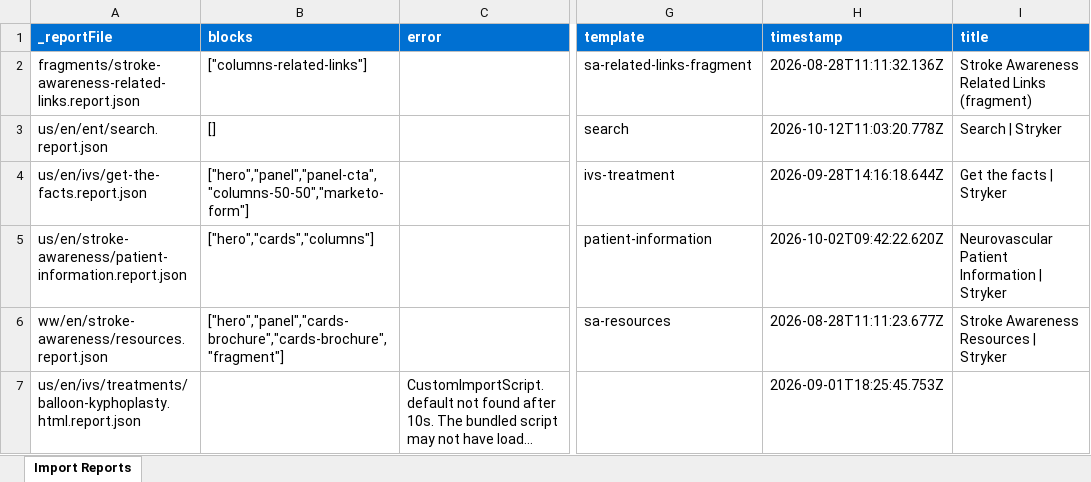
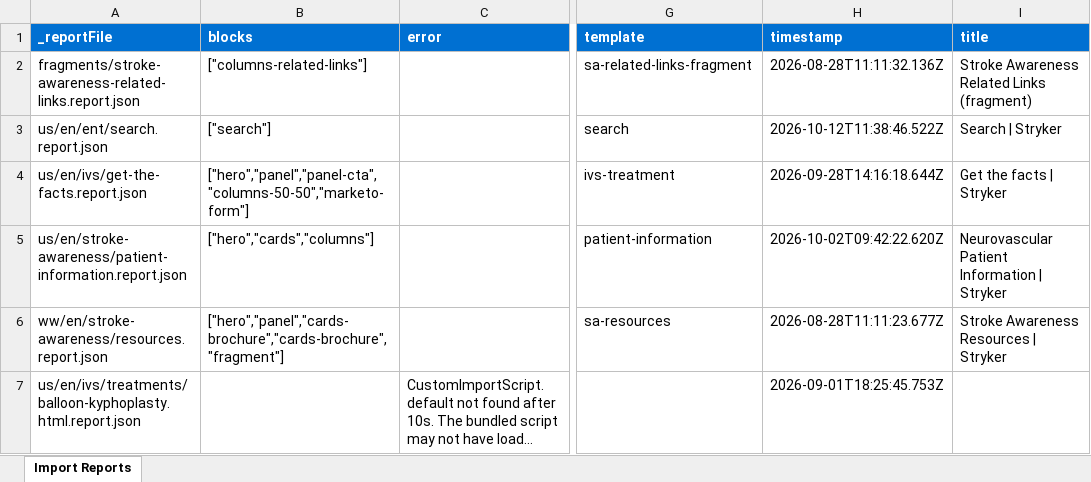
Before and after one commit to aemdemos/patients-stryker, an Excel workbook: tools/importer/reports/import-search.report.xlsx, sheet Import Reports, drawn as a sheet; only a part is shown, gaps mark what is left out; long unchanged cells end in …; values as stored, in another font and other column widths than the file's, no borders; the diff names each change by its address in the sheet, - before the commit and + after, or states it on an @@ line.

Commit message:
Add search block, update importer
Automated migration updates generated by Experience Modernization Agent.

Changed files: 8

```diff
--- a/tools/importer/reports/import-search.report.xlsx (sheet Import Reports)
+++ b/tools/importer/reports/import-search.report.xlsx (sheet Import Reports)
-B3 (blocks): []
+B3 (blocks): ["search"]
-H3 (timestamp): 2026-10-12T11:03:20.778Z
+H3 (timestamp): 2026-10-12T11:38:46.522Z
```
Also changed, not shown: 7 other files.
